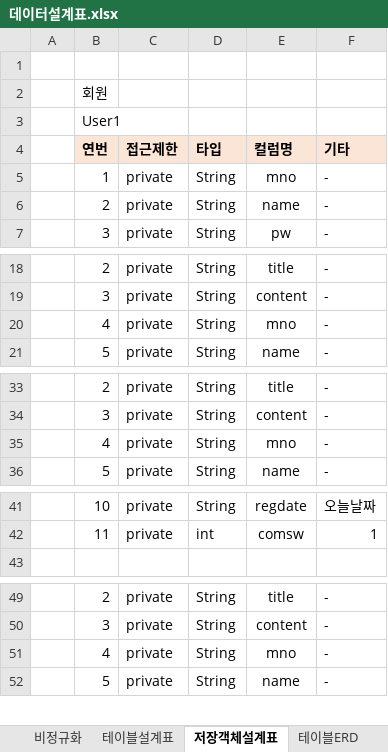
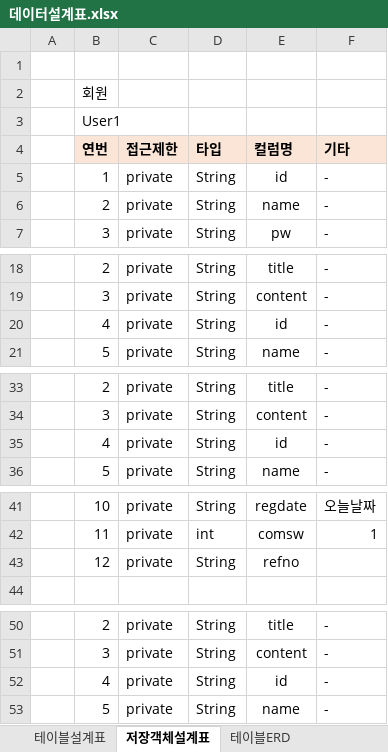
Before and after one commit to nxx5xxx/pro03, an Excel workbook: sourcefiles/datacell/데이터설계표.xlsx, sheet 저장객체설계표, drawn as a sheet; only a part is shown, gaps mark what is left out; values as stored, in another font and other column widths than the file's, no borders; addresses are those after the commit; the diff names each change by its address in the sheet, - before the commit and + after, or states it on an @@ line.

```diff
--- a/sourcefiles/datacell/데이터설계표.xlsx (sheet 저장객체설계표)
+++ b/sourcefiles/datacell/데이터설계표.xlsx (sheet 저장객체설계표)
-sheet tab: 비정규화
-E5: mno
+E5: id
-E20: mno
+E20: id
-E35: mno
+E35: id
+row 43:  | 12 | private | String | refno
-E52: mno
+E52: id
```
Also changed, not shown: sheet 테이블설계표, 45 other files.
